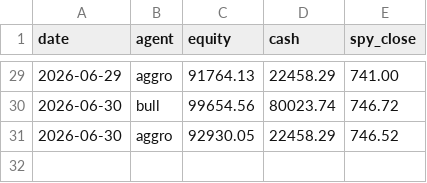
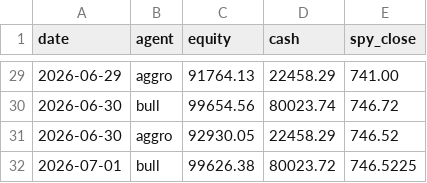
Before and after one commit to adhabnr-ux/CLAUDE-TRADING, a CSV file: memory/performance.csv, drawn as a sheet; only a part is shown, gaps mark what is left out.

```diff
--- a/memory/performance.csv
+++ b/memory/performance.csv
@@ -31 +31,2 @@ date,agent,equity,cash,spy_close
 2026-06-30,aggro,92930.05,22458.29,746.52
+2026-07-01,bull,99626.38,80023.72,746.5225
```
Also changed, not shown: 4 other files.
